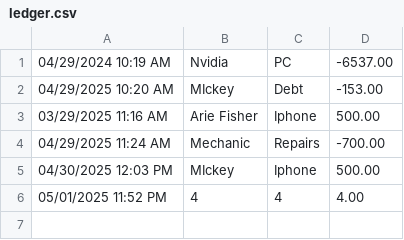
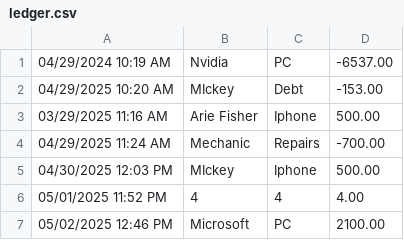
Before and after one commit to MIckeyt22698/capstone-1, a CSV file: LearnToCode_Capstone/ledger.csv, drawn as a sheet; the diff names each change by its address in the sheet, - before the commit and + after, or states it on an @@ line.

Commit message:
LearnToCode_Capstone/

```diff
--- a/LearnToCode_Capstone/ledger.csv
+++ b/LearnToCode_Capstone/ledger.csv
+row 7: 05/02/2025 12:46 PM | Microsoft | PC | 2100.00
```
Also changed, not shown: 1 other file.
